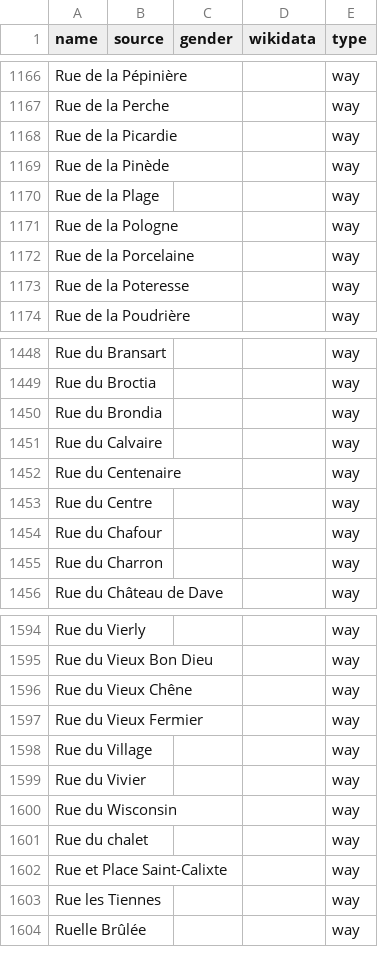
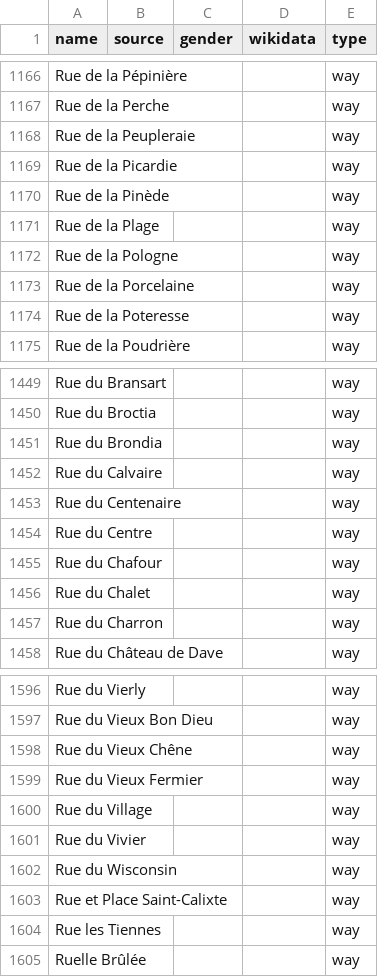
Before and after one commit to EqualStreetNames/equalstreetnames-namur, a CSV file: data/other.csv, drawn as a sheet; only a part is shown, gaps mark what is left out; removed rows and columns are numbered as before the commit, all else as after; the diff names each change by its address in the sheet, - before the commit and + after, or states it on an @@ line.

```diff
--- a/data/other.csv
+++ b/data/other.csv
+row 1168: Rue de la Peupleraie |  |  |  | way
+row 1456: Rue du Chalet |  |  |  | way
-row 1601: Rue du chalet |  |  |  | way
```
Also changed, not shown: 2 other files.
